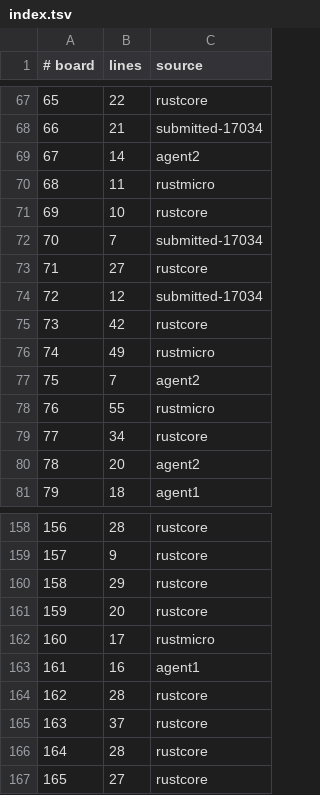
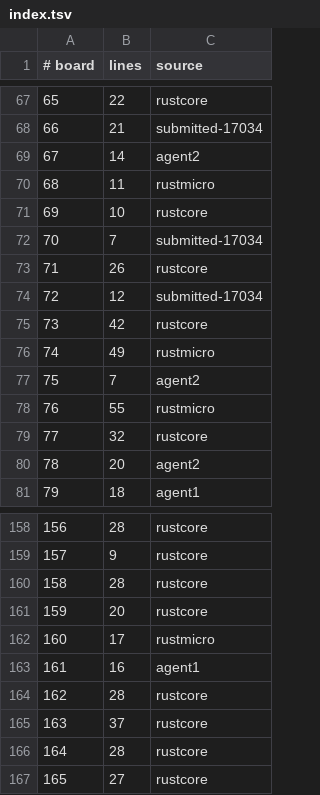
Before and after one commit to WarriorsSami/ccc-2026-nanofabricator, a TSV file: notebook/boards/3-large/index.tsv, drawn as a sheet; only a part is shown, gaps mark what is left out.

```diff
--- a/notebook/boards/3-large/index.tsv
+++ b/notebook/boards/3-large/index.tsv
@@ -72,3 +72,3 @@
 70	7	submitted-17034
-71	27	rustcore
+71	26	rustcore
 72	12	submitted-17034
@@ -78,3 +78,3 @@
 76	55	rustmicro
-77	34	rustcore
+77	32	rustcore
 78	20	agent2
@@ -159,3 +159,3 @@
 157	9	rustcore
-158	29	rustcore
+158	28	rustcore
 159	20	rustcore
```
Also changed, not shown: 3 other files.
